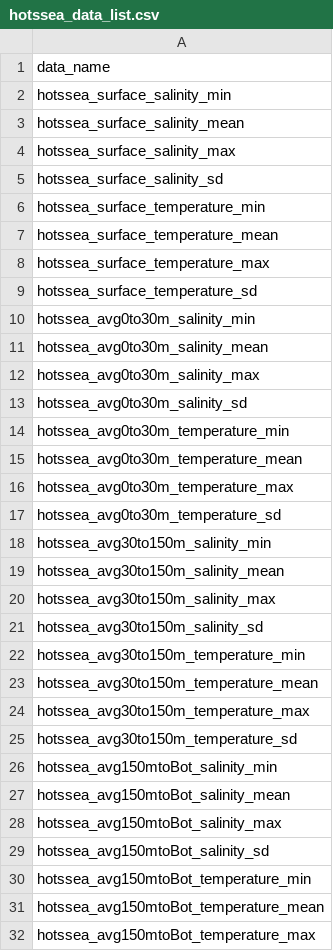
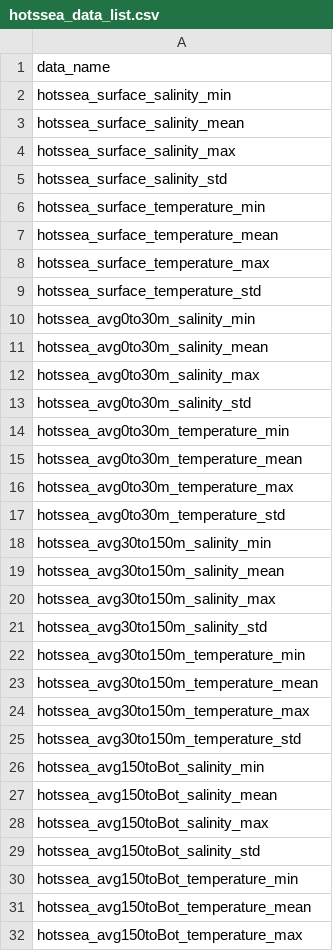
Before and after one commit to pbs-assess/pacea, a CSV file: data-raw/data-key/hotssea_data_list.csv, drawn as a sheet; only a part is shown; the diff covers the shown part only.

Commit message:
Create functions for all 40 hotssea objects, plus one to get them all; see HERE for what to look at next. Update hotssea_data.

```diff
--- a/data-raw/data-key/hotssea_data_list.csv
+++ b/data-raw/data-key/hotssea_data_list.csv
@@ -4,3 +4,3 @@ hotssea_surface_salinity_mean
 hotssea_surface_salinity_max
-hotssea_surface_salinity_sd
+hotssea_surface_salinity_std
 hotssea_surface_temperature_min
@@ -8,3 +8,3 @@ hotssea_surface_temperature_mean
 hotssea_surface_temperature_max
-hotssea_surface_temperature_sd
+hotssea_surface_temperature_std
 hotssea_avg0to30m_salinity_min
@@ -12,3 +12,3 @@ hotssea_avg0to30m_salinity_mean
 hotssea_avg0to30m_salinity_max
-hotssea_avg0to30m_salinity_sd
+hotssea_avg0to30m_salinity_std
 hotssea_avg0to30m_temperature_min
@@ -16,3 +16,3 @@ hotssea_avg0to30m_temperature_mean
 hotssea_avg0to30m_temperature_max
-hotssea_avg0to30m_temperature_sd
+hotssea_avg0to30m_temperature_std
 hotssea_avg30to150m_salinity_min
@@ -20,3 +20,3 @@ hotssea_avg30to150m_salinity_mean
 hotssea_avg30to150m_salinity_max
-hotssea_avg30to150m_salinity_sd
+hotssea_avg30to150m_salinity_std
 hotssea_avg30to150m_temperature_min
@@ -24,9 +24,9 @@ hotssea_avg30to150m_temperature_mean
 hotssea_avg30to150m_temperature_max
-hotssea_avg30to150m_temperature_sd
-hotssea_avg150mtoBot_salinity_min
-hotssea_avg150mtoBot_salinity_mean
-hotssea_avg150mtoBot_salinity_max
-hotssea_avg150mtoBot_salinity_sd
-hotssea_avg150mtoBot_temperature_min
-hotssea_avg150mtoBot_temperature_mean
-hotssea_avg150mtoBot_temperature_max
+hotssea_avg30to150m_temperature_std
+hotssea_avg150toBot_salinity_min
+hotssea_avg150toBot_salinity_mean
+hotssea_avg150toBot_salinity_max
+hotssea_avg150toBot_salinity_std
+hotssea_avg150toBot_temperature_min
+hotssea_avg150toBot_temperature_mean
+hotssea_avg150toBot_temperature_max
```
Also changed, not shown: 3 edited cells elsewhere in this file, 4 other files.
